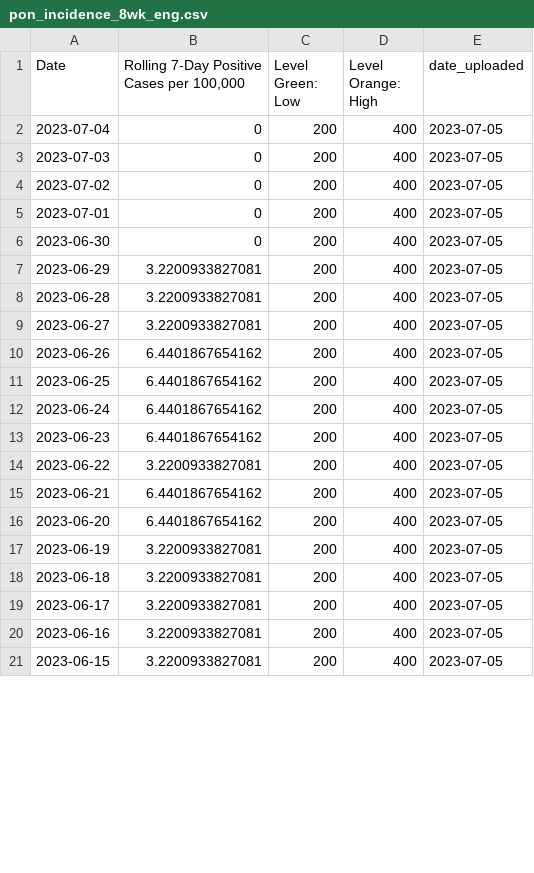
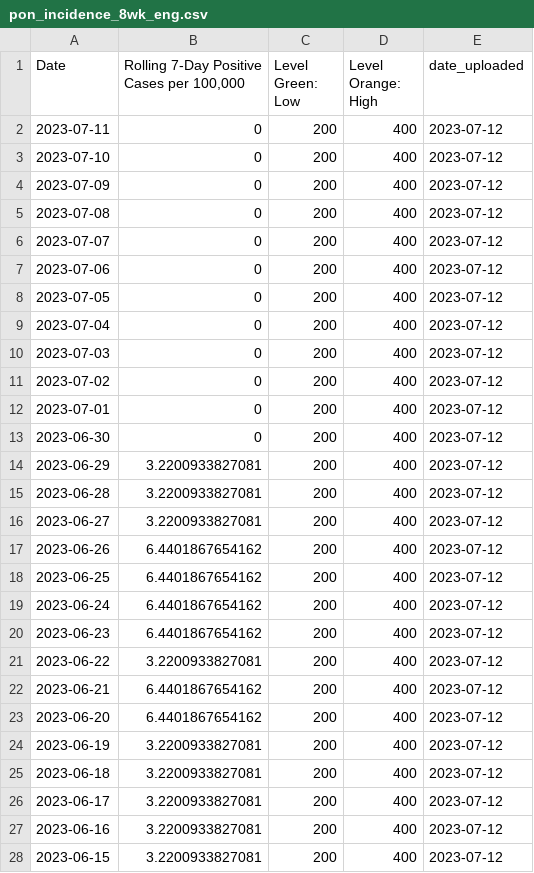
Before and after one commit to h-hedman/scph, a CSV file: covid-19/output-data/pon_incidence_8wk_eng.csv, drawn as a sheet; only a part is shown; the diff covers the shown part only.

Commit message:
Add files via upload

```diff
--- a/covid-19/output-data/pon_incidence_8wk_eng.csv
+++ b/covid-19/output-data/pon_incidence_8wk_eng.csv
@@ -1,21 +1,28 @@
 "Date","Rolling 7-Day Positive Cases per 100,000","Level Green: Low","Level Orange: High","date_uploaded"
-2023-07-04,0,200,400,2023-07-05
-2023-07-03,0,200,400,2023-07-05
-2023-07-02,0,200,400,2023-07-05
-2023-07-01,0,200,400,2023-07-05
-2023-06-30,0,200,400,2023-07-05
-2023-06-29,3.2200933827081,200,400,2023-07-05
-2023-06-28,3.2200933827081,200,400,2023-07-05
-2023-06-27,3.2200933827081,200,400,2023-07-05
-2023-06-26,6.4401867654162,200,400,2023-07-05
-2023-06-25,6.4401867654162,200,400,2023-07-05
-2023-06-24,6.4401867654162,200,400,2023-07-05
-2023-06-23,6.4401867654162,200,400,2023-07-05
-2023-06-22,3.2200933827081,200,400,2023-07-05
-2023-06-21,6.4401867654162,200,400,2023-07-05
-2023-06-20,6.4401867654162,200,400,2023-07-05
-2023-06-19,3.2200933827081,200,400,2023-07-05
-2023-06-18,3.2200933827081,200,400,2023-07-05
-2023-06-17,3.2200933827081,200,400,2023-07-05
-2023-06-16,3.2200933827081,200,400,2023-07-05
-2023-06-15,3.2200933827081,200,400,2023-07-05
+2023-07-11,0,200,400,2023-07-12
+2023-07-10,0,200,400,2023-07-12
+2023-07-09,0,200,400,2023-07-12
+2023-07-08,0,200,400,2023-07-12
+2023-07-07,0,200,400,2023-07-12
+2023-07-06,0,200,400,2023-07-12
+2023-07-05,0,200,400,2023-07-12
+2023-07-04,0,200,400,2023-07-12
+2023-07-03,0,200,400,2023-07-12
+2023-07-02,0,200,400,2023-07-12
+2023-07-01,0,200,400,2023-07-12
+2023-06-30,0,200,400,2023-07-12
+2023-06-29,3.2200933827081,200,400,2023-07-12
+2023-06-28,3.2200933827081,200,400,2023-07-12
+2023-06-27,3.2200933827081,200,400,2023-07-12
+2023-06-26,6.4401867654162,200,400,2023-07-12
+2023-06-25,6.4401867654162,200,400,2023-07-12
+2023-06-24,6.4401867654162,200,400,2023-07-12
+2023-06-23,6.4401867654162,200,400,2023-07-12
+2023-06-22,3.2200933827081,200,400,2023-07-12
+2023-06-21,6.4401867654162,200,400,2023-07-12
+2023-06-20,6.4401867654162,200,400,2023-07-12
+2023-06-19,3.2200933827081,200,400,2023-07-12
+2023-06-18,3.2200933827081,200,400,2023-07-12
+2023-06-17,3.2200933827081,200,400,2023-07-12
+2023-06-16,3.2200933827081,200,400,2023-07-12
+2023-06-15,3.2200933827081,200,400,2023-07-12
```
Also changed, not shown: 7 removed rows and 1 edited cell elsewhere in this file, covid-19/output-data/count_table_esp.csv, covid-19/output-data/pon_incidence_8wk_esp.csv, 3 other files.
